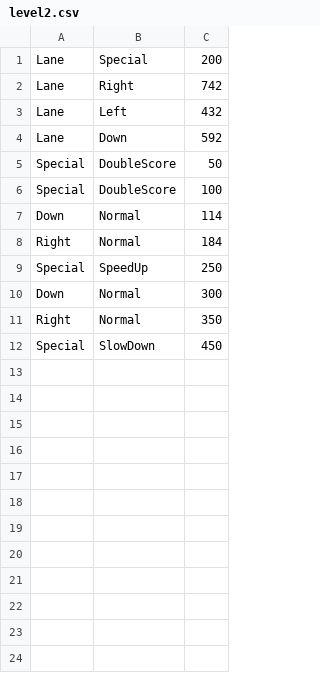
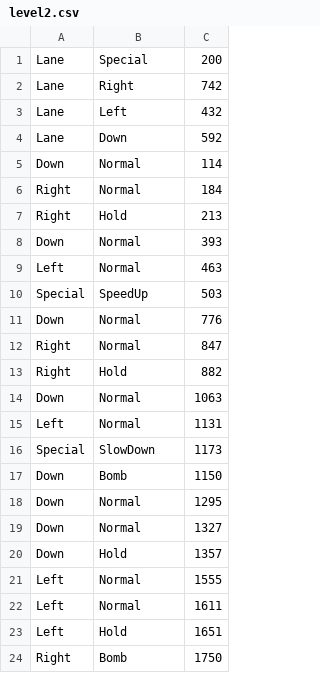
Before and after one commit to ABS28934/Games, a CSV file: res/level2.csv, drawn as a sheet; only a part is shown; the diff covers the shown part only.

```diff
--- a/res/level2.csv
+++ b/res/level2.csv
@@ -4,9 +4,21 @@ Lane,Left,432
 Lane,Down,592
-Special,DoubleScore,50
-Special,DoubleScore,100
 Down,Normal,114
 Right,Normal,184
-Special,SpeedUp,250
-Down,Normal,300
-Right,Normal,350
-Special,SlowDown,450
+Right,Hold,213
+Down,Normal,393
+Left,Normal,463
+Special,SpeedUp,503
+Down,Normal,776
+Right,Normal,847
+Right,Hold,882
+Down,Normal,1063
+Left,Normal,1131
+Special,SlowDown,1173
+Down,Bomb,1150
+Down,Normal,1295
+Down,Normal,1327
+Down,Hold,1357
+Left,Normal,1555
+Left,Normal,1611
+Left,Hold,1651
+Right,Bomb,1750
```
Also changed, not shown: 22 added rows elsewhere in this file, 9 other files.
